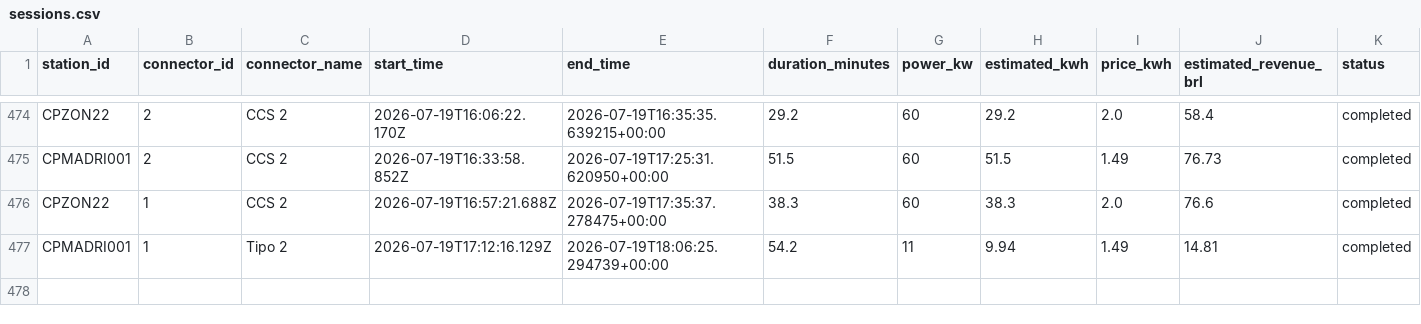
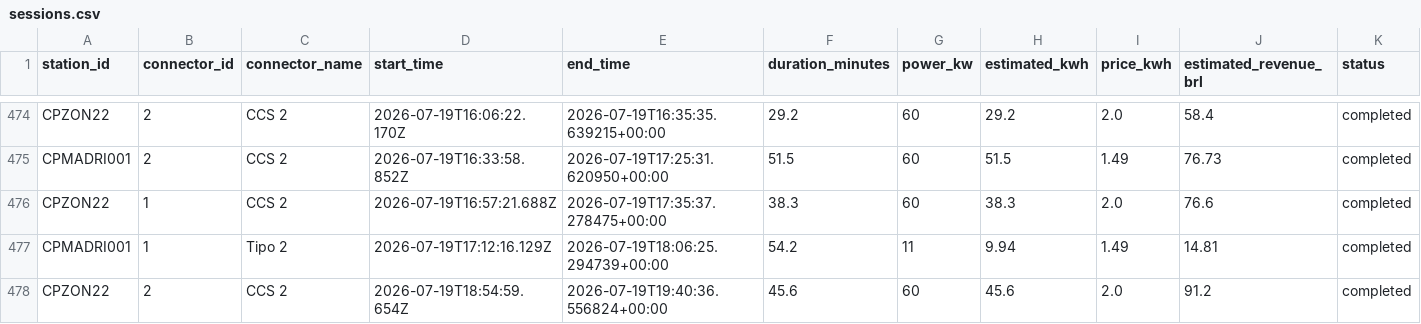
Before and after one commit to Thrcordeiro/ev-monitor, a CSV file: data/sessions.csv, drawn as a sheet; only a part is shown, gaps mark what is left out; the diff names each change by its address in the sheet, - before the commit and + after, or states it on an @@ line.

```diff
--- a/data/sessions.csv
+++ b/data/sessions.csv
+row 478: CPZON22 | 2 | CCS 2 | 2026-07-19T18:54:59.654Z | 2026-07-19T19:40:36.556824+00:00 | 45.6 | 60 | 45.6 | 2.0 | 91.2 | completed
```
Also changed, not shown: data/metrics.csv, 5 other files.
